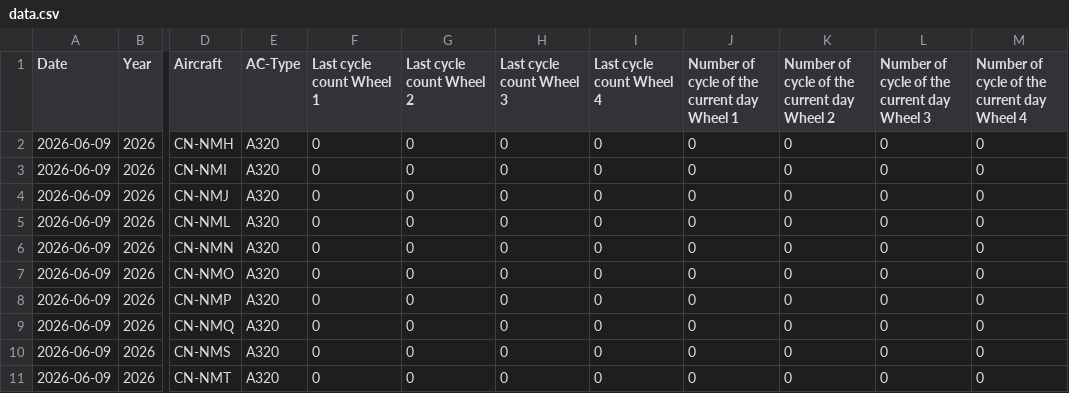
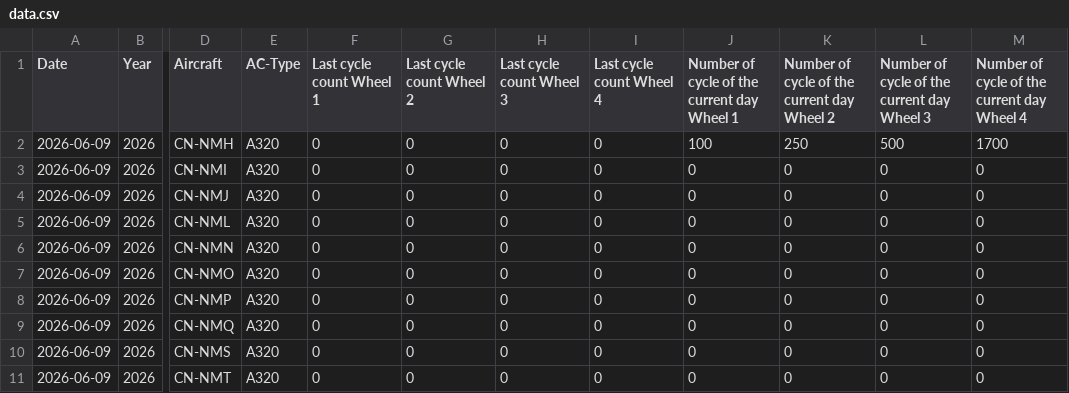
Before and after one commit to charafMoustakim/aircraft, a CSV file: data.csv, drawn as a sheet; only a part is shown, gaps mark what is left out; the diff names each change by its address in the sheet, - before the commit and + after, or states it on an @@ line.

Commit message:
Update aircraft cycles CSV (2026-06-09T13:41:59.417Z)

```diff
--- a/data.csv
+++ b/data.csv
-J2: 0
+J2: 100
-K2: 0
+K2: 250
-L2: 0
+L2: 500
-M2: 0
+M2: 1700
```
